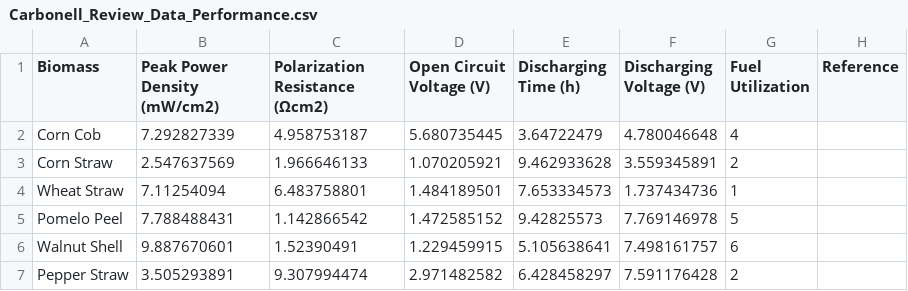
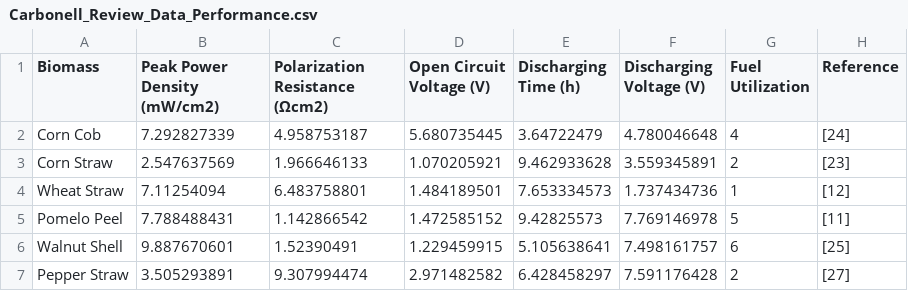
Before and after one commit to villagraciaa/ReviewData_MSC, a CSV file: Carbonell_Review_Data_Performance.csv, drawn as a sheet.

Commit message:
Update Carbonell_Review_Data_Performance.csv

```diff
--- a/Carbonell_Review_Data_Performance.csv
+++ b/Carbonell_Review_Data_Performance.csv
@@ -1,7 +1,7 @@
 Biomass,Peak Power Density (mW/cm2),Polarization Resistance (Ωcm2),Open Circuit Voltage (V),Discharging Time (h),Discharging Voltage (V),Fuel Utilization,Reference
-Corn Cob,7.292827339,4.958753187,5.680735445,3.64722479,4.780046648,4,
-Corn Straw,2.547637569,1.966646133,1.070205921,9.462933628,3.559345891,2,
-Wheat Straw,7.11254094,6.483758801,1.484189501,7.653334573,1.737434736,1,
-Pomelo Peel,7.788488431,1.142866542,1.472585152,9.42825573,7.769146978,5,
-Walnut Shell,9.887670601,1.52390491,1.229459915,5.105638641,7.498161757,6,
-Pepper Straw,3.505293891,9.307994474,2.971482582,6.428458297,7.591176428,2,
+Corn Cob,7.292827339,4.958753187,5.680735445,3.64722479,4.780046648,4,[24]
+Corn Straw,2.547637569,1.966646133,1.070205921,9.462933628,3.559345891,2,[23]
+Wheat Straw,7.11254094,6.483758801,1.484189501,7.653334573,1.737434736,1,[12]
+Pomelo Peel,7.788488431,1.142866542,1.472585152,9.42825573,7.769146978,5,[11]
+Walnut Shell,9.887670601,1.52390491,1.229459915,5.105638641,7.498161757,6,[25]
+Pepper Straw,3.505293891,9.307994474,2.971482582,6.428458297,7.591176428,2,[27]
```
